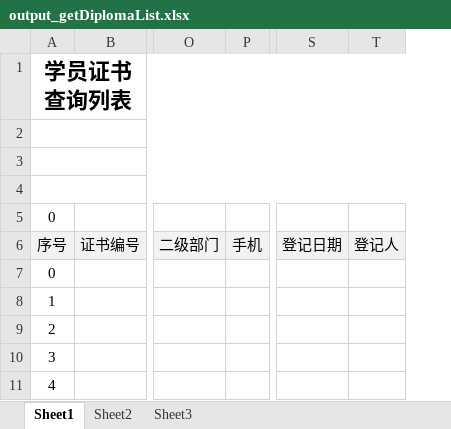
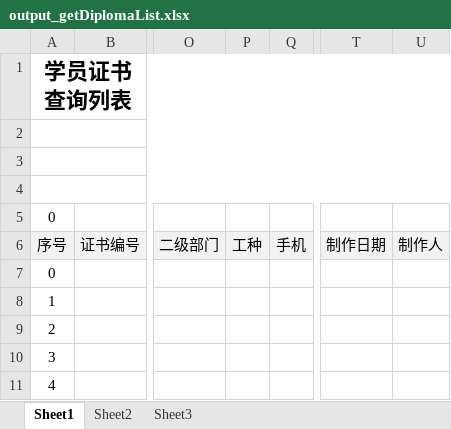
Before and after one commit to albertliu/elearningBackend, an Excel workbook: output/output_getDiplomaList.xlsx, sheet Sheet1, drawn as a sheet; only a part is shown, gaps mark what is left out; values as stored, in another font and other column widths than the file's, no borders; removed rows and columns are numbered as before the commit, all else as after; the diff names each change by its address in the sheet, - before the commit and + after, or states it on an @@ line.

```diff
--- a/output/output_getDiplomaList.xlsx (sheet Sheet1)
+++ b/output/output_getDiplomaList.xlsx (sheet Sheet1)
+column P, row 6: 工种
-column S, row 6: 登记日期
-column T, row 6: 登记人
+column T, row 6: 制作日期
+column U, row 6: 制作人
```
Also changed, not shown: 7 other files.
